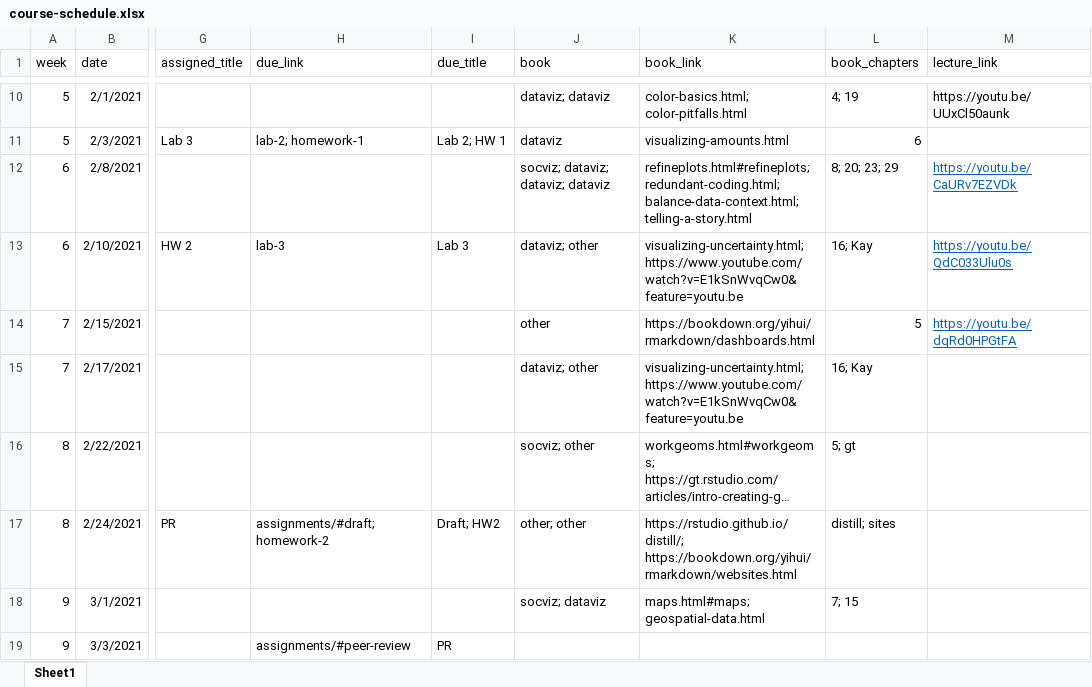
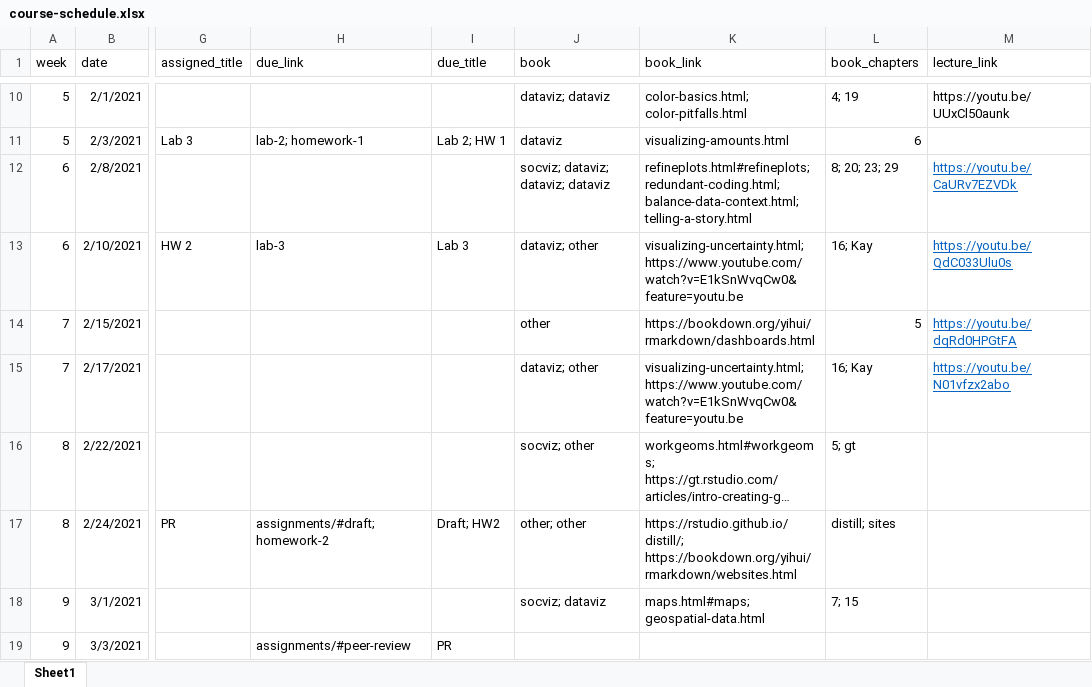
Before and after one commit to uo-datasci-specialization/c2-dataviz-2021, an Excel workbook: website-data/course-schedule.xlsx, sheet Sheet1, drawn as a sheet; only a part is shown, gaps mark what is left out; long unchanged cells end in …; values as stored, in another font and other column widths than the file's, no borders; the diff names each change by its address in the sheet, - before the commit and + after, or states it on an @@ line.

Commit message:
w8p1 slide updates

```diff
--- a/website-data/course-schedule.xlsx (sheet Sheet1)
+++ b/website-data/course-schedule.xlsx (sheet Sheet1)
-M15 (lecture_link): (empty)
+M15 (lecture_link): https://youtu.be/N01vfzx2abo
```
Also changed, not shown: 16 other files.
